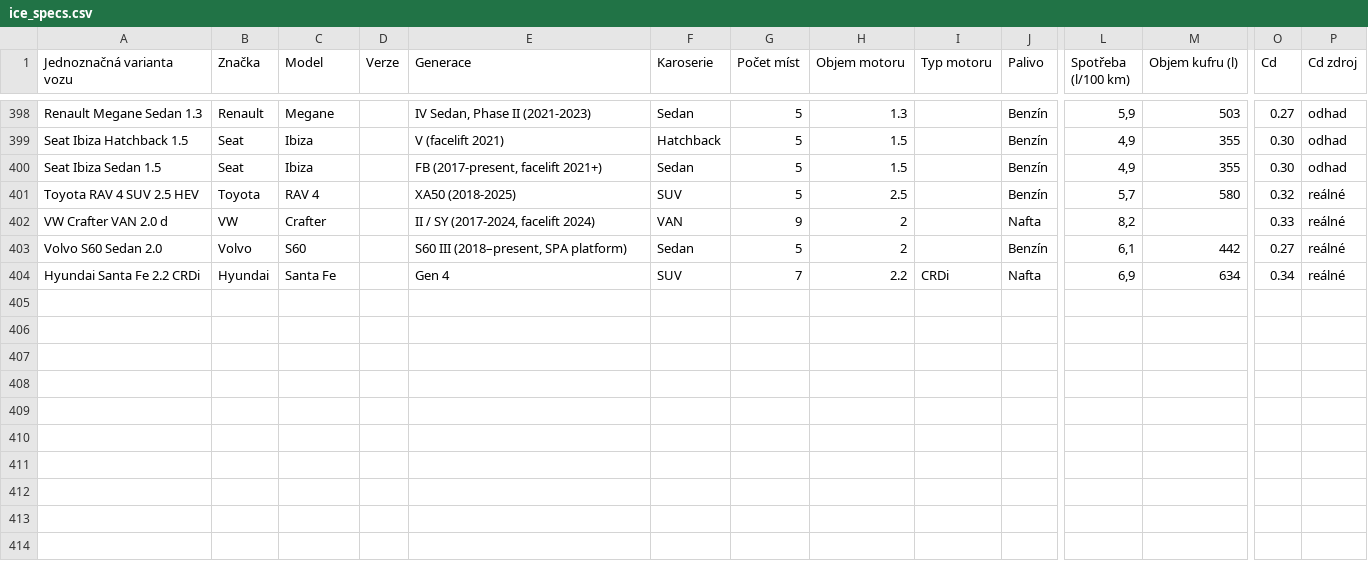
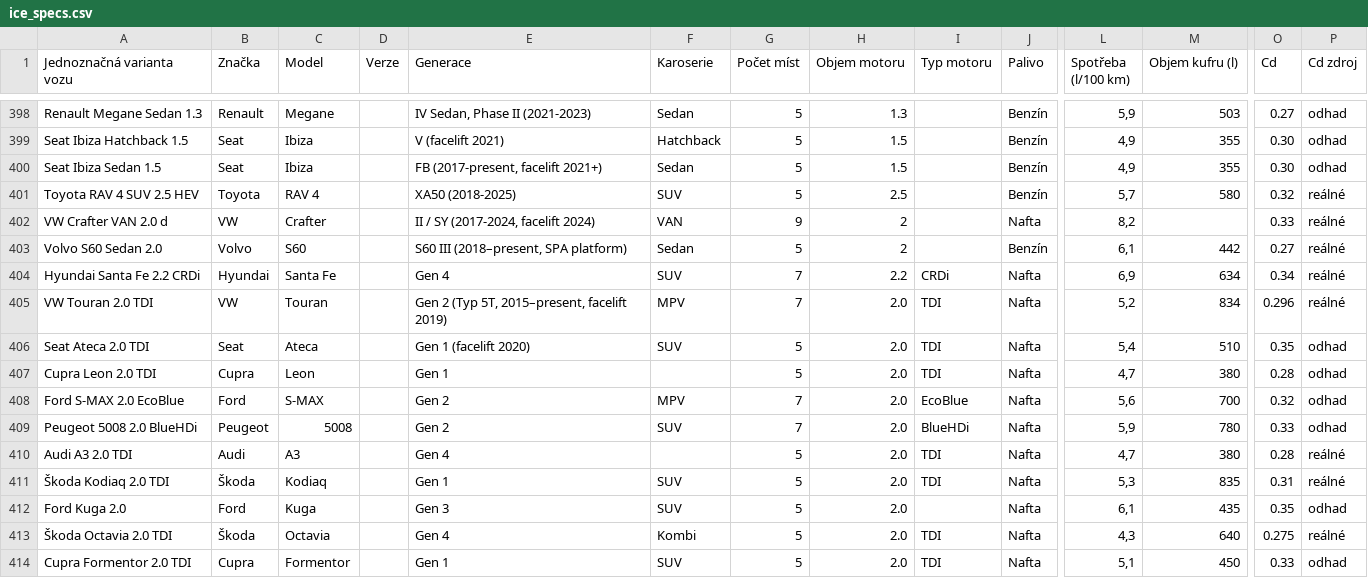
Before and after one commit to meridius/car-compare, a CSV file: scrapers/data/reference/ice_specs.csv, drawn as a sheet; only a part is shown, gaps mark what is left out; rows hold the shown columns only; the diff names each change by its address in the sheet, - before the commit and + after, or states it on an @@ line.

```diff
--- a/scrapers/data/reference/ice_specs.csv
+++ b/scrapers/data/reference/ice_specs.csv
+row 405: VW Touran 2.0 TDI | VW | Touran |  | Gen 2 (Typ 5T, 2015–present, facelift 2019) | MPV | 7 | 2.0 | TDI | Nafta | 5,2 | 834 | 0.296 | reálné
+row 406: Seat Ateca 2.0 TDI | Seat | Ateca |  | Gen 1 (facelift 2020) | SUV | 5 | 2.0 | TDI | Nafta | 5,4 | 510 | 0.35 | odhad
+row 407: Cupra Leon 2.0 TDI | Cupra | Leon |  | Gen 1 |  | 5 | 2.0 | TDI | Nafta | 4,7 | 380 | 0.28 | odhad
+row 408: Ford S-MAX 2.0 EcoBlue | Ford | S-MAX |  | Gen 2 | MPV | 7 | 2.0 | EcoBlue | Nafta | 5,6 | 700 | 0.32 | odhad
+row 409: Peugeot 5008 2.0 BlueHDi | Peugeot | 5008 |  | Gen 2 | SUV | 7 | 2.0 | BlueHDi | Nafta | 5,9 | 780 | 0.33 | odhad
+row 410: Audi A3 2.0 TDI | Audi | A3 |  | Gen 4 |  | 5 | 2.0 | TDI | Nafta | 4,7 | 380 | 0.28 | reálné
+row 411: Škoda Kodiaq 2.0 TDI | Škoda | Kodiaq |  | Gen 1 | SUV | 5 | 2.0 | TDI | Nafta | 5,3 | 835 | 0.31 | reálné
+row 412: Ford Kuga 2.0 | Ford | Kuga |  | Gen 3 | SUV | 5 | 2.0 |  | Nafta | 6,1 | 435 | 0.35 | odhad
+row 413: Škoda Octavia 2.0 TDI | Škoda | Octavia |  | Gen 4 | Kombi | 5 | 2.0 | TDI | Nafta | 4,3 | 640 | 0.275 | reálné
+row 414: Cupra Formentor 2.0 TDI | Cupra | Formentor |  | Gen 1 | SUV | 5 | 2.0 | TDI | Nafta | 5,1 | 450 | 0.33 | odhad
```
Also changed, not shown: 7 other files.
